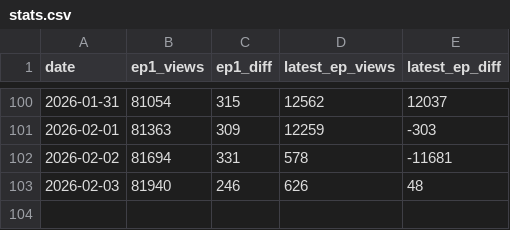
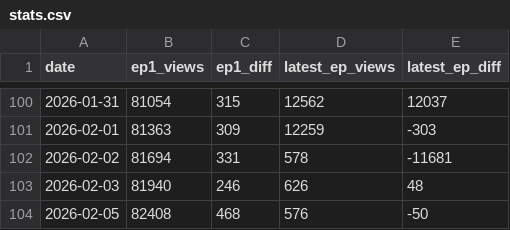
Before and after one commit to zephirumwest/novelpia-tracker, a CSV file: stats.csv, drawn as a sheet; only a part is shown, gaps mark what is left out; the diff names each change by its address in the sheet, - before the commit and + after, or states it on an @@ line.

```diff
--- a/stats.csv
+++ b/stats.csv
+row 104: 2026-02-05 | 82408 | 468 | 576 | -50
```
